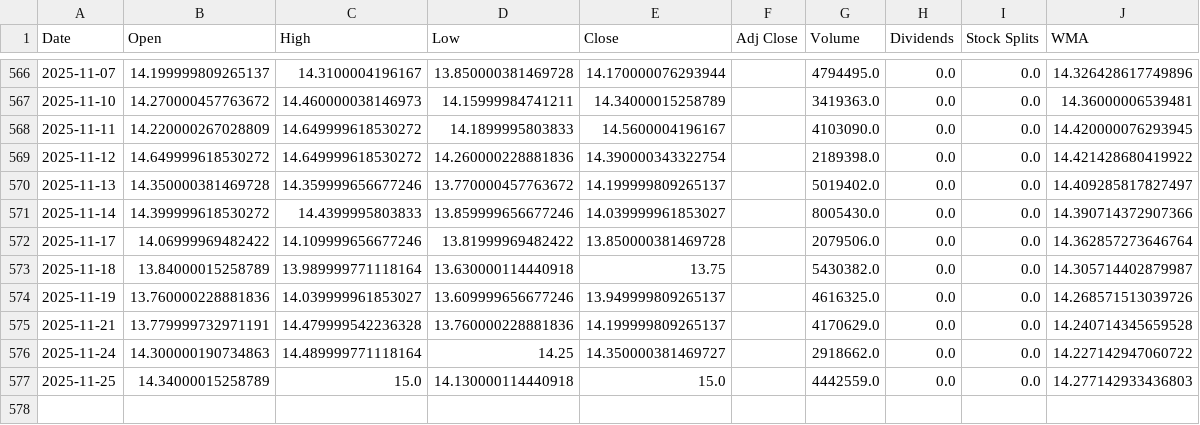
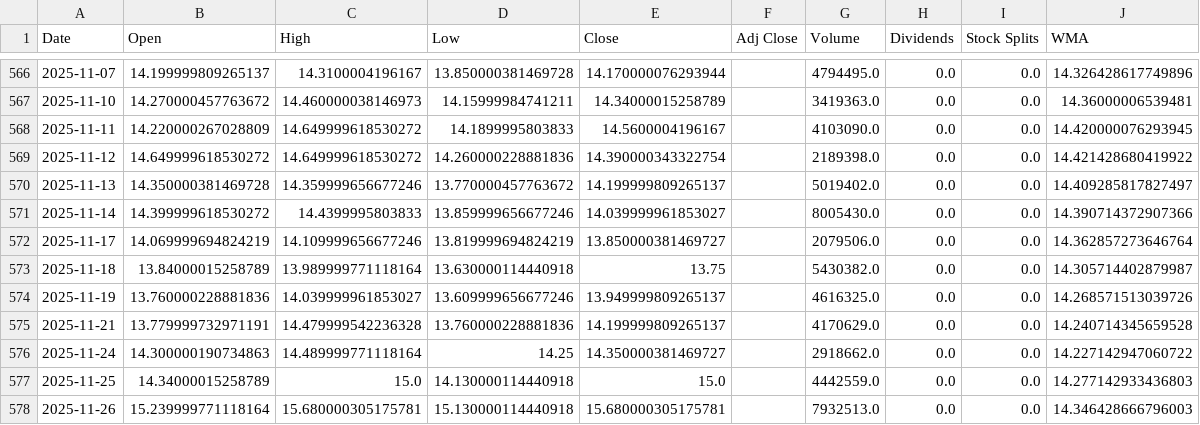
Before and after one commit to LeoRodaelli/investAI, a CSV file: ROXO34.SA.csv, drawn as a sheet; only a part is shown, gaps mark what is left out.

```diff
--- a/ROXO34.SA.csv
+++ b/ROXO34.SA.csv
@@ -571,3 +571,3 @@ Date,Open,High,Low,Close,Adj Close,Volume,Dividends,Stock Splits,WMA
 2025-11-14,14.399999618530272,14.4399995803833,13.859999656677246,14.039999961853027,,8005430.0,0.0,0.0,14.390714372907366
-2025-11-17,14.06999969482422,14.109999656677246,13.81999969482422,13.850000381469728,,2079506.0,0.0,0.0,14.362857273646764
+2025-11-17,14.069999694824219,14.109999656677246,13.819999694824219,13.850000381469727,,2079506.0,0.0,0.0,14.362857273646764
 2025-11-18,13.84000015258789,13.989999771118164,13.630000114440918,13.75,,5430382.0,0.0,0.0,14.305714402879987
@@ -577 +577,2 @@ Date,Open,High,Low,Close,Adj Close,Volume,Dividends,Stock Splits,WMA
 2025-11-25,14.34000015258789,15.0,14.130000114440918,15.0,,4442559.0,0.0,0.0,14.277142933436803
+2025-11-26,15.239999771118164,15.680000305175781,15.130000114440918,15.680000305175781,,7932513.0,0.0,0.0,14.346428666796003
```
Also changed, not shown: AAPL.csv, AMZO34.SA.csv, 7 other files.
